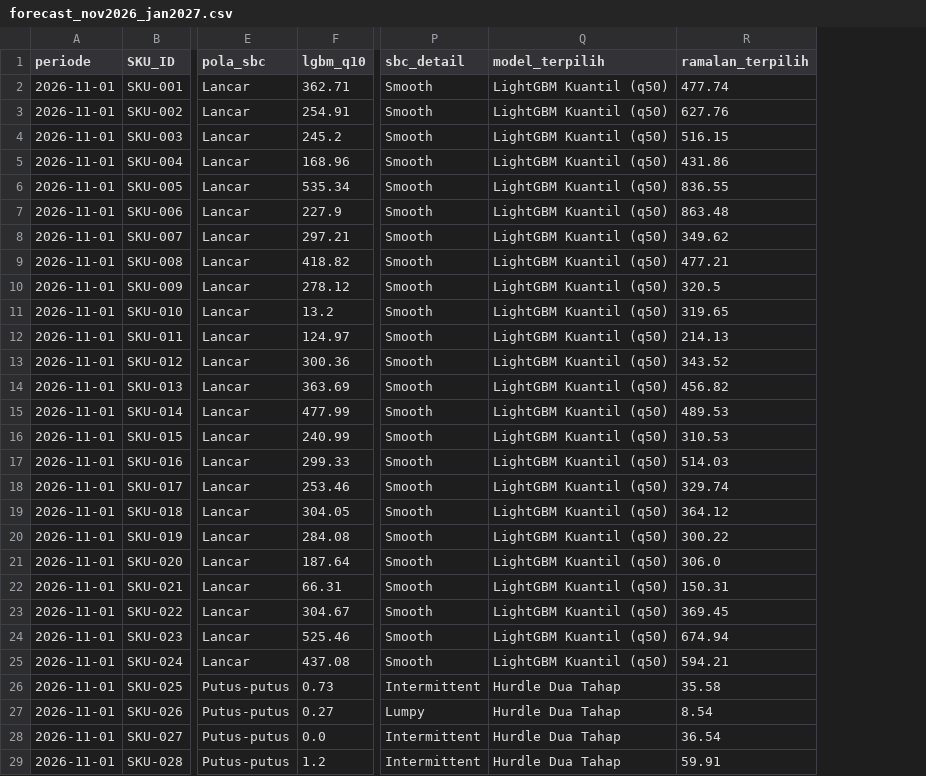
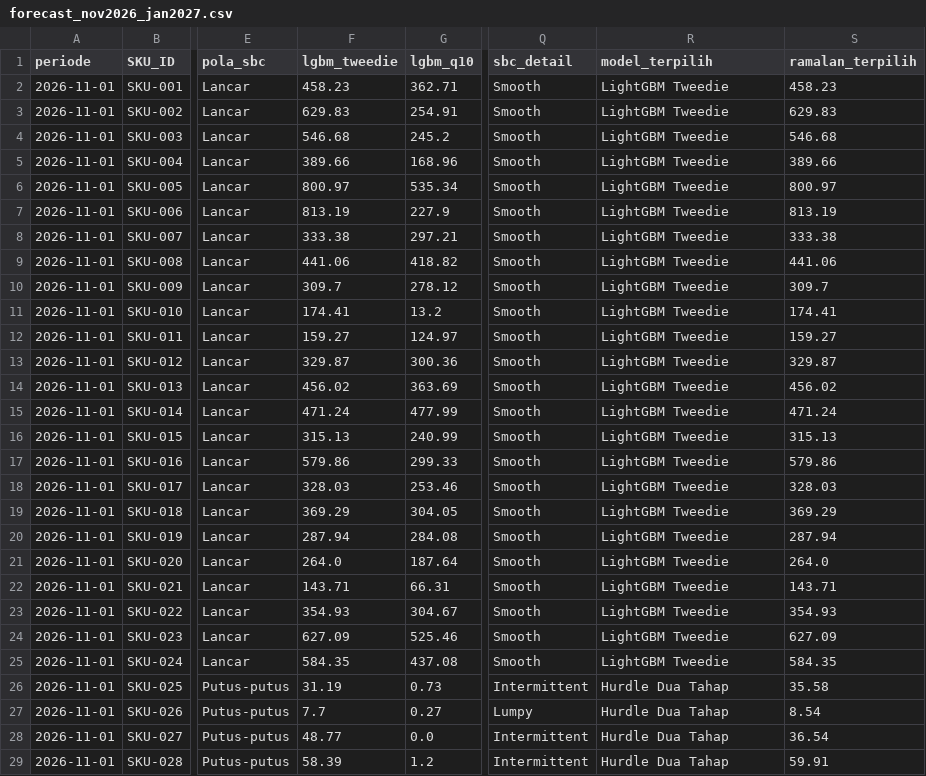
Before and after one commit to dekanankiri/train_model, a CSV file: outputs/forecast_nov2026_jan2027.csv, drawn as a sheet; only a part is shown, gaps mark what is left out; addresses are those after the commit; the diff covers the shown part only; the diff names each change by its address in the sheet, - before the commit and + after, or states it on an @@ line.

```diff
--- a/outputs/forecast_nov2026_jan2027.csv
+++ b/outputs/forecast_nov2026_jan2027.csv
+column F (lgbm_tweedie), rows 2-29: 458.23 | 629.83 | 546.68 | 389.66 | 800.97 | 813.19 | 333.38 | 441.06 | 309.7 | 174.41 | 159.27 | 329.87 | 456.02 | 471.24 | 315.13 | 579.86 | 328.03 | 369.29 | 287.94 | 264.0 | 143.71 | 354.93 | 627.09 | 584.35 | 31.19 | 7.7 | 48.77 | 58.39
-R2:R25 (model_terpilih): LightGBM Kuantil (q50)
+R2:R25 (model_terpilih): LightGBM Tweedie
-S2 (ramalan_terpilih): 477.74
+S2 (ramalan_terpilih): 458.23
-S3 (ramalan_terpilih): 627.76
+S3 (ramalan_terpilih): 629.83
-S4 (ramalan_terpilih): 516.15
+S4 (ramalan_terpilih): 546.68
-S5 (ramalan_terpilih): 431.86
+S5 (ramalan_terpilih): 389.66
-S6 (ramalan_terpilih): 836.55
+S6 (ramalan_terpilih): 800.97
-S7 (ramalan_terpilih): 863.48
+S7 (ramalan_terpilih): 813.19
-S8 (ramalan_terpilih): 349.62
+S8 (ramalan_terpilih): 333.38
-S9 (ramalan_terpilih): 477.21
+S9 (ramalan_terpilih): 441.06
-S10 (ramalan_terpilih): 320.5
+S10 (ramalan_terpilih): 309.7
-S11 (ramalan_terpilih): 319.65
+S11 (ramalan_terpilih): 174.41
-S12 (ramalan_terpilih): 214.13
+S12 (ramalan_terpilih): 159.27
-S13 (ramalan_terpilih): 343.52
+S13 (ramalan_terpilih): 329.87
-S14 (ramalan_terpilih): 456.82
+S14 (ramalan_terpilih): 456.02
-S15 (ramalan_terpilih): 489.53
+S15 (ramalan_terpilih): 471.24
-S16 (ramalan_terpilih): 310.53
+S16 (ramalan_terpilih): 315.13
-S17 (ramalan_terpilih): 514.03
+S17 (ramalan_terpilih): 579.86
-S18 (ramalan_terpilih): 329.74
+S18 (ramalan_terpilih): 328.03
-S19 (ramalan_terpilih): 364.12
+S19 (ramalan_terpilih): 369.29
-S20 (ramalan_terpilih): 300.22
+S20 (ramalan_terpilih): 287.94
-S21 (ramalan_terpilih): 306.0
+S21 (ramalan_terpilih): 264.0
-S22 (ramalan_terpilih): 150.31
+S22 (ramalan_terpilih): 143.71
-S23 (ramalan_terpilih): 369.45
+S23 (ramalan_terpilih): 354.93
-S24 (ramalan_terpilih): 674.94
+S24 (ramalan_terpilih): 627.09
-S25 (ramalan_terpilih): 594.21
+S25 (ramalan_terpilih): 584.35
```
Also changed, not shown: 96 edited cells elsewhere in this file, outputs/backtest_predictions_detail.csv, outputs/backtest_rolling_1step_detail.csv, 12 other files.
